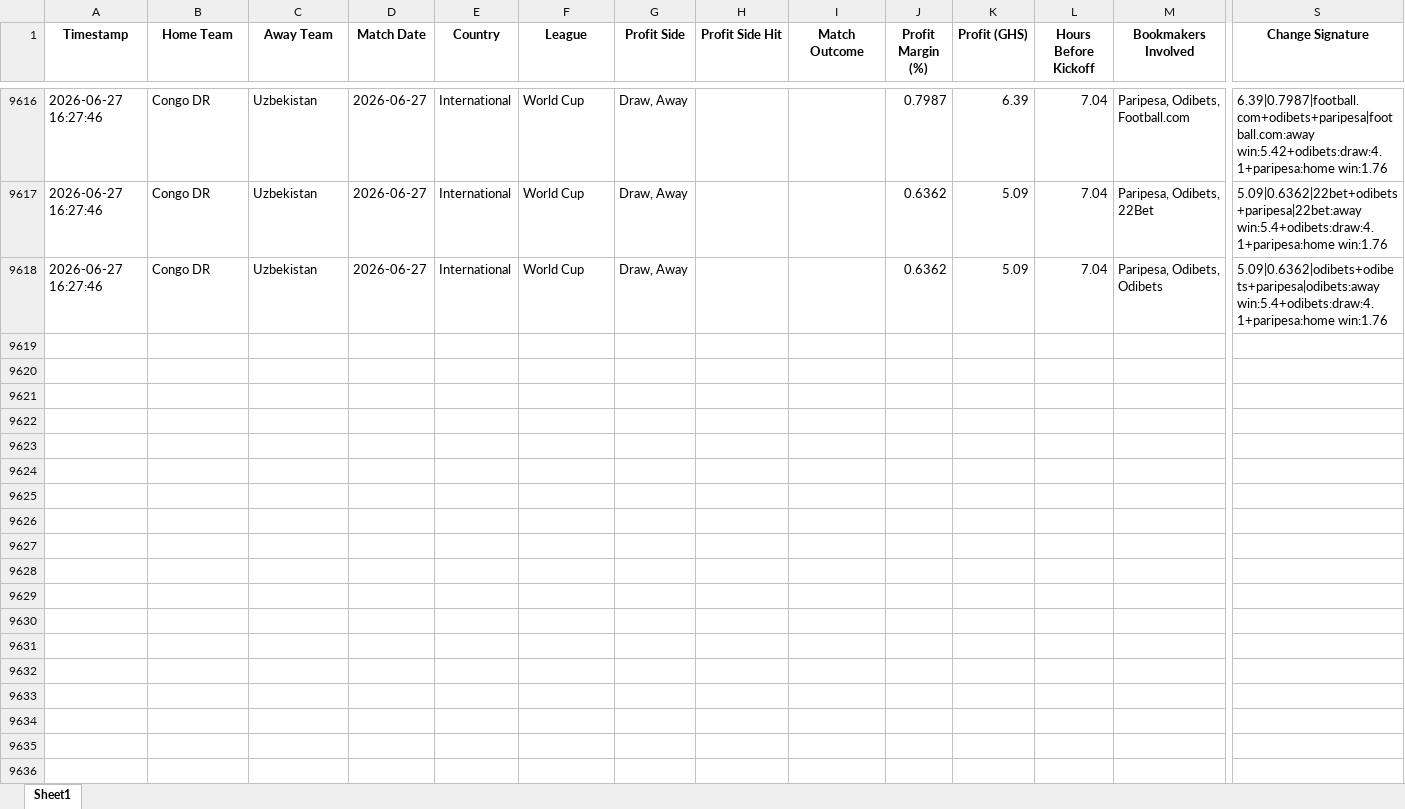
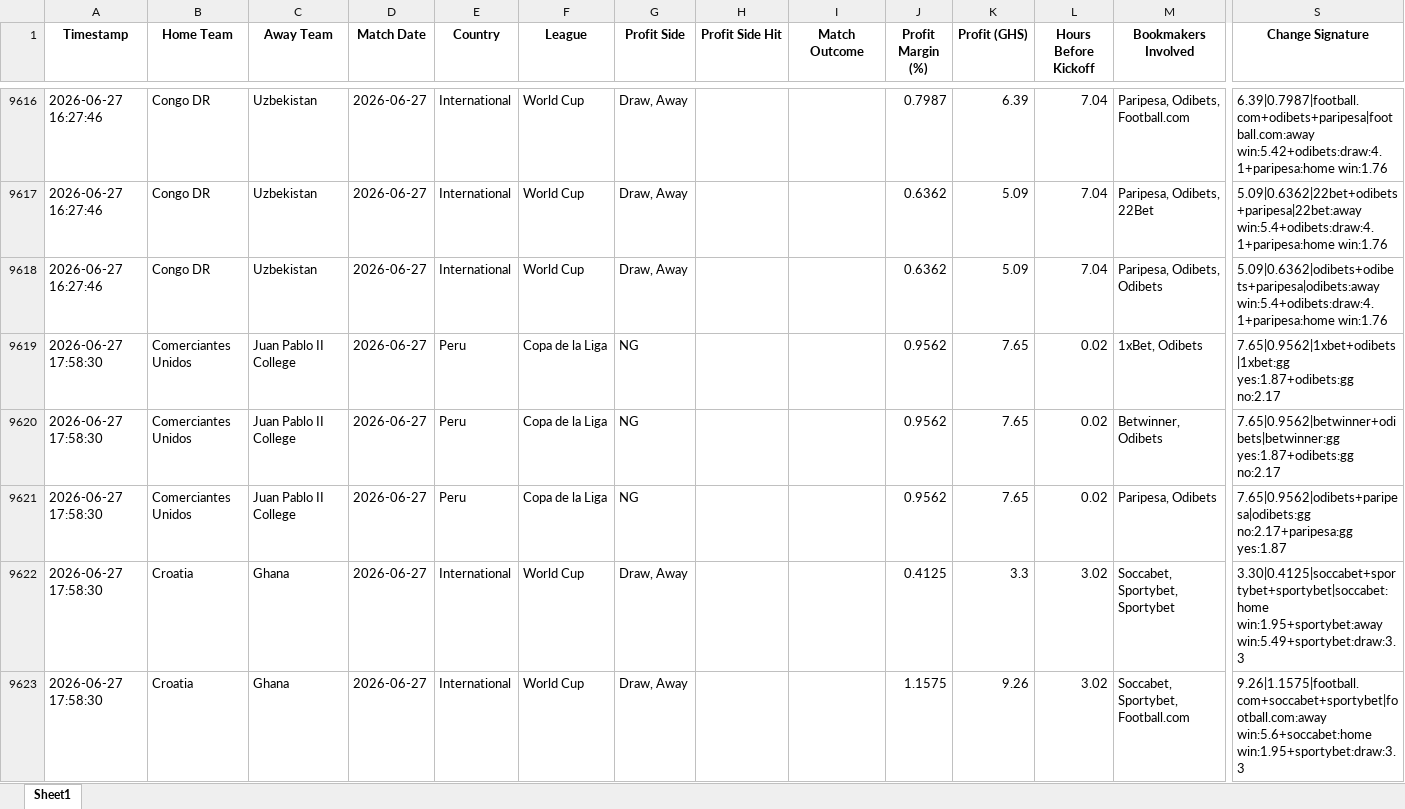
Before and after one commit to ErasmusDuah/ghanaian-odds-market-inefficiency-analysis-system, an Excel workbook: football/data/quasi_arb_ml.xlsx, sheet Sheet1, drawn as a sheet; only a part is shown, gaps mark what is left out; values as stored, in another font and other column widths than the file's, no borders; rows hold the shown columns only; the diff covers the shown part only; the diff names each change by its address in the sheet, - before the commit and + after, or states it on an @@ line.

Commit message:
Auto-update intensive arbitrage results (Scan #1)

```diff
--- a/football/data/quasi_arb_ml.xlsx (sheet Sheet1)
+++ b/football/data/quasi_arb_ml.xlsx (sheet Sheet1)
+row 9619: 2026-06-27 17:58:30 | Comerciantes Unidos | Juan Pablo II College | 2026-06-27 | Peru | Copa de la Liga | NG |  |  | 0.9562 | 7.65 | 0.02 | 1xBet, Odibets | 7.65|0.9562|1xbet+odibets|1xbet:gg yes:1.87+odibets:gg no:2.17
+row 9620: 2026-06-27 17:58:30 | Comerciantes Unidos | Juan Pablo II College | 2026-06-27 | Peru | Copa de la Liga | NG |  |  | 0.9562 | 7.65 | 0.02 | Betwinner, Odibets | 7.65|0.9562|betwinner+odibets|betwinner:gg yes:1.87+odibets:gg no:2.17
+row 9621: 2026-06-27 17:58:30 | Comerciantes Unidos | Juan Pablo II College | 2026-06-27 | Peru | Copa de la Liga | NG |  |  | 0.9562 | 7.65 | 0.02 | Paripesa, Odibets | 7.65|0.9562|odibets+paripesa|odibets:gg no:2.17+paripesa:gg yes:1.87
+row 9622: 2026-06-27 17:58:30 | Croatia | Ghana | 2026-06-27 | International | World Cup | Draw, Away |  |  | 0.4125 | 3.3 | 3.02 | Soccabet, Sportybet, Sportybet | 3.30|0.4125|soccabet+sportybet+sportybet|soccabet:home win:1.95+sportybet:away win:5.49+sportybet:draw:3.3
+row 9623: 2026-06-27 17:58:30 | Croatia | Ghana | 2026-06-27 | International | World Cup | Draw, Away |  |  | 1.1575 | 9.26 | 3.02 | Soccabet, Sportybet, Football.com | 9.26|1.1575|football.com+soccabet+sportybet|football.com:away win:5.6+soccabet:home win:1.95+sportybet:draw:3.3
```
Also changed, not shown: 64 added rows elsewhere in this sheet, 1 other file.
